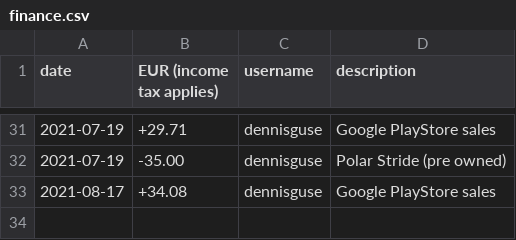
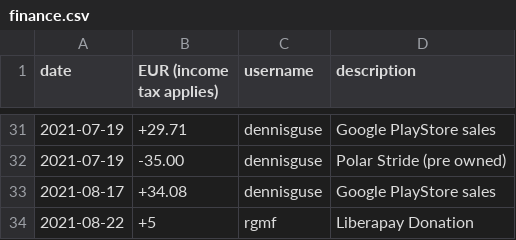
Before and after one commit to OpenTracksApp/governance, a CSV file: finance.csv, drawn as a sheet; only a part is shown, gaps mark what is left out; the diff names each change by its address in the sheet, - before the commit and + after, or states it on an @@ line.

Commit message:
Added new Liberapay donation

```diff
--- a/finance.csv
+++ b/finance.csv
+row 34: 2021-08-22 | +5 | rgmf | Liberapay Donation
```
